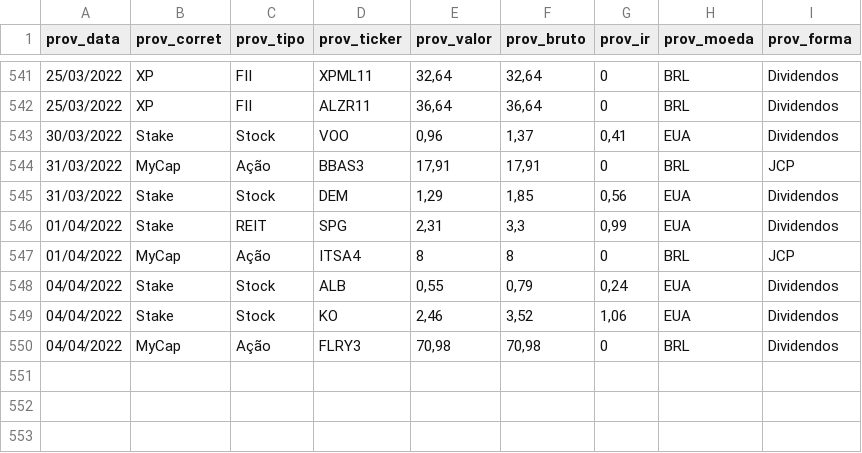
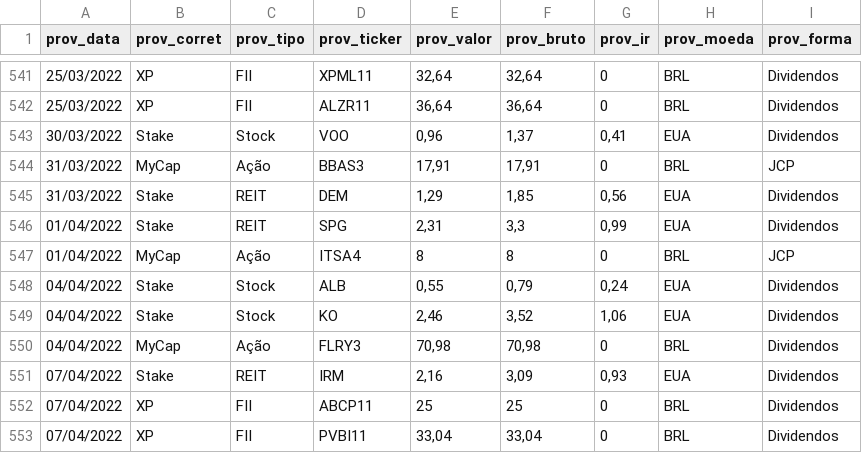
Before and after one commit to renatosts/sql_test, a CSV file: CSV/ProventosAcao.csv, drawn as a sheet; only a part is shown, gaps mark what is left out.

```diff
--- a/CSV/ProventosAcao.csv
+++ b/CSV/ProventosAcao.csv
@@ -544,3 +544,3 @@ prov_data;prov_corret;prov_tipo;prov_ticker;prov_valor;prov_bruto;prov_ir;prov_m
 31/03/2022;MyCap;Ação;BBAS3;17,91;17,91;0;BRL;JCP
-31/03/2022;Stake;Stock;DEM;1,29;1,85;0,56;EUA;Dividendos
+31/03/2022;Stake;REIT;DEM;1,29;1,85;0,56;EUA;Dividendos
 01/04/2022;Stake;REIT;SPG;2,31;3,3;0,99;EUA;Dividendos
@@ -550 +550,4 @@ prov_data;prov_corret;prov_tipo;prov_ticker;prov_valor;prov_bruto;prov_ir;prov_m
 04/04/2022;MyCap;Ação;FLRY3;70,98;70,98;0;BRL;Dividendos
+07/04/2022;Stake;REIT;IRM;2,16;3,09;0,93;EUA;Dividendos
+07/04/2022;XP;FII;ABCP11;25;25;0;BRL;Dividendos
+07/04/2022;XP;FII;PVBI11;33,04;33,04;0;BRL;Dividendos
```
Also changed, not shown: CSV/Investimento.csv, CSV/OperacaoRF.csv.
